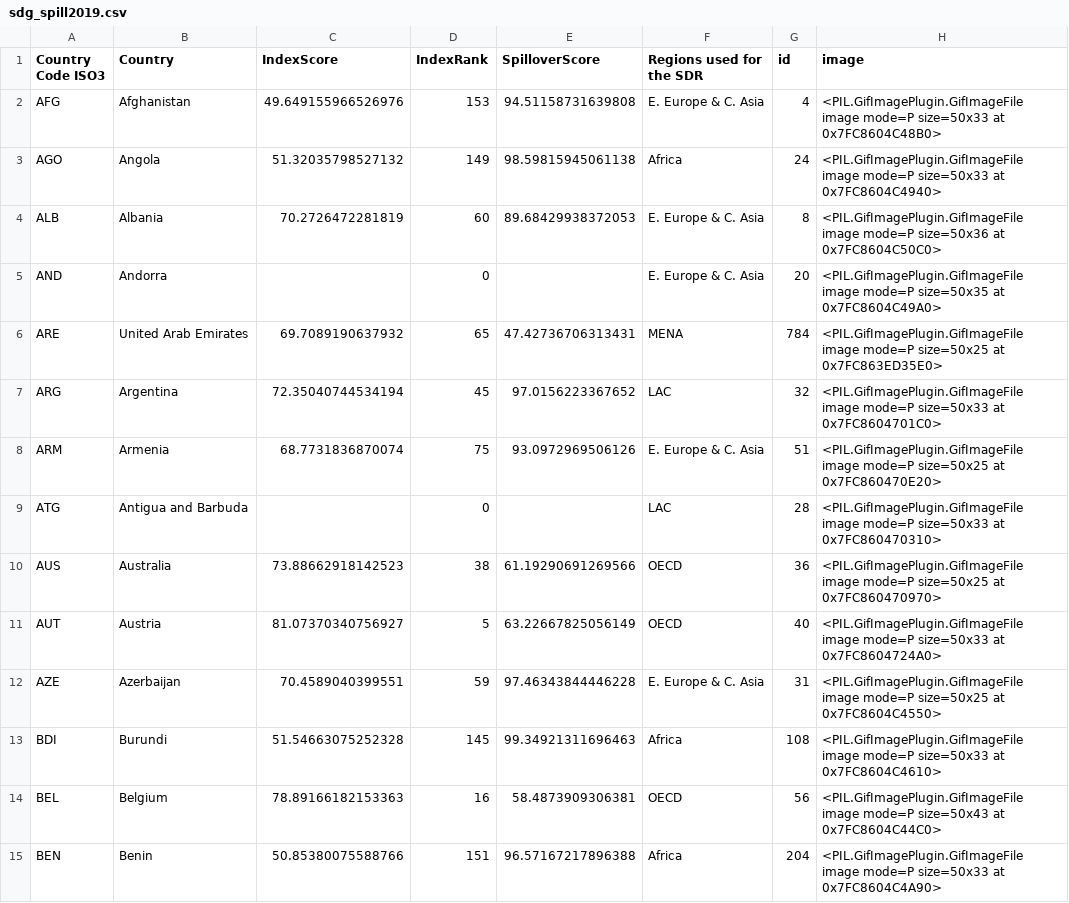
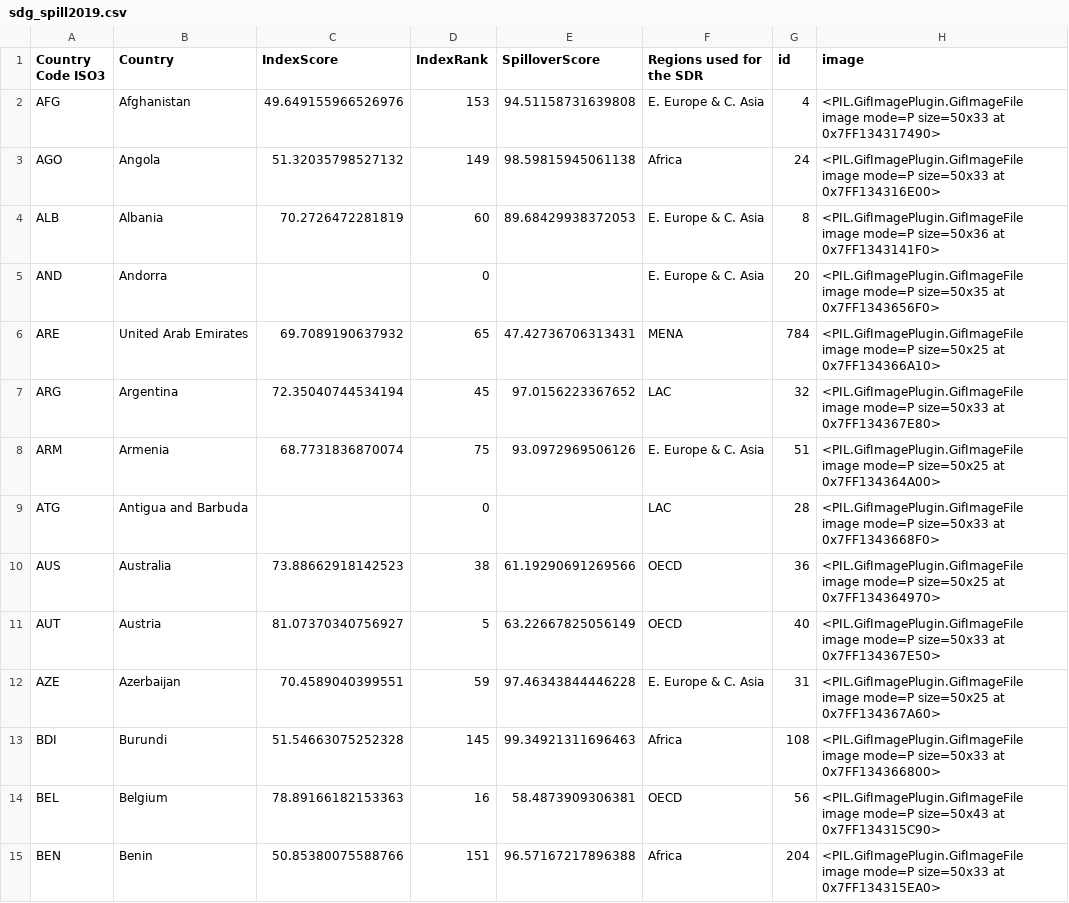
Before and after one commit to jacubero/SDG, a CSV file: output/sdg_spill2019.csv, drawn as a sheet; only a part is shown; the diff covers the shown part only.

```diff
--- a/output/sdg_spill2019.csv
+++ b/output/sdg_spill2019.csv
@@ -1,15 +1,15 @@
 Country Code ISO3,Country,IndexScore,IndexRank,SpilloverScore,Regions used for the SDR,id,image
-AFG,Afghanistan,49.649155966526976,153,94.51158731639808,E. Europe & C. Asia,4,<PIL.GifImagePlugin.GifImageFile image mode=P size=50x33 at 0x7FC8604C48B0>
-AGO,Angola,51.32035798527132,149,98.59815945061138,Africa,24,<PIL.GifImagePlugin.GifImageFile image mode=P size=50x33 at 0x7FC8604C4940>
-ALB,Albania,70.2726472281819,60,89.68429938372053,E. Europe & C. Asia,8,<PIL.GifImagePlugin.GifImageFile image mode=P size=50x36 at 0x7FC8604C50C0>
-AND,Andorra,,0,,E. Europe & C. Asia,20,<PIL.GifImagePlugin.GifImageFile image mode=P size=50x35 at 0x7FC8604C49A0>
-ARE,United Arab Emirates,69.7089190637932,65,47.42736706313431,MENA,784,<PIL.GifImagePlugin.GifImageFile image mode=P size=50x25 at 0x7FC863ED35E0>
-ARG,Argentina,72.35040744534194,45,97.0156223367652,LAC,32,<PIL.GifImagePlugin.GifImageFile image mode=P size=50x33 at 0x7FC8604701C0>
-ARM,Armenia,68.7731836870074,75,93.0972969506126,E. Europe & C. Asia,51,<PIL.GifImagePlugin.GifImageFile image mode=P size=50x25 at 0x7FC860470E20>
-ATG,Antigua and Barbuda,,0,,LAC,28,<PIL.GifImagePlugin.GifImageFile image mode=P size=50x33 at 0x7FC860470310>
-AUS,Australia,73.88662918142523,38,61.19290691269566,OECD,36,<PIL.GifImagePlugin.GifImageFile image mode=P size=50x25 at 0x7FC860470970>
-AUT,Austria,81.07370340756927,5,63.22667825056149,OECD,40,<PIL.GifImagePlugin.GifImageFile image mode=P size=50x33 at 0x7FC8604724A0>
-AZE,Azerbaijan,70.4589040399551,59,97.46343844446228,E. Europe & C. Asia,31,<PIL.GifImagePlugin.GifImageFile image mode=P size=50x25 at 0x7FC8604C4550>
-BDI,Burundi,51.54663075252328,145,99.34921311696463,Africa,108,<PIL.GifImagePlugin.GifImageFile image mode=P size=50x33 at 0x7FC8604C4610>
-BEL,Belgium,78.89166182153363,16,58.4873909306381,OECD,56,<PIL.GifImagePlugin.GifImageFile image mode=P size=50x43 at 0x7FC8604C44C0>
-BEN,Benin,50.85380075588766,151,96.57167217896388,Africa,204,<PIL.GifImagePlugin.GifImageFile image mode=P size=50x33 at 0x7FC8604C4A90>
+AFG,Afghanistan,49.649155966526976,153,94.51158731639808,E. Europe & C. Asia,4,<PIL.GifImagePlugin.GifImageFile image mode=P size=50x33 at 0x7FF134317490>
+AGO,Angola,51.32035798527132,149,98.59815945061138,Africa,24,<PIL.GifImagePlugin.GifImageFile image mode=P size=50x33 at 0x7FF134316E00>
+ALB,Albania,70.2726472281819,60,89.68429938372053,E. Europe & C. Asia,8,<PIL.GifImagePlugin.GifImageFile image mode=P size=50x36 at 0x7FF1343141F0>
+AND,Andorra,,0,,E. Europe & C. Asia,20,<PIL.GifImagePlugin.GifImageFile image mode=P size=50x35 at 0x7FF1343656F0>
+ARE,United Arab Emirates,69.7089190637932,65,47.42736706313431,MENA,784,<PIL.GifImagePlugin.GifImageFile image mode=P size=50x25 at 0x7FF134366A10>
+ARG,Argentina,72.35040744534194,45,97.0156223367652,LAC,32,<PIL.GifImagePlugin.GifImageFile image mode=P size=50x33 at 0x7FF134367E80>
+ARM,Armenia,68.7731836870074,75,93.0972969506126,E. Europe & C. Asia,51,<PIL.GifImagePlugin.GifImageFile image mode=P size=50x25 at 0x7FF134364A00>
+ATG,Antigua and Barbuda,,0,,LAC,28,<PIL.GifImagePlugin.GifImageFile image mode=P size=50x33 at 0x7FF1343668F0>
+AUS,Australia,73.88662918142523,38,61.19290691269566,OECD,36,<PIL.GifImagePlugin.GifImageFile image mode=P size=50x25 at 0x7FF134364970>
+AUT,Austria,81.07370340756927,5,63.22667825056149,OECD,40,<PIL.GifImagePlugin.GifImageFile image mode=P size=50x33 at 0x7FF134367E50>
+AZE,Azerbaijan,70.4589040399551,59,97.46343844446228,E. Europe & C. Asia,31,<PIL.GifImagePlugin.GifImageFile image mode=P size=50x25 at 0x7FF134367A60>
+BDI,Burundi,51.54663075252328,145,99.34921311696463,Africa,108,<PIL.GifImagePlugin.GifImageFile image mode=P size=50x33 at 0x7FF134366800>
+BEL,Belgium,78.89166182153363,16,58.4873909306381,OECD,56,<PIL.GifImagePlugin.GifImageFile image mode=P size=50x43 at 0x7FF134315C90>
+BEN,Benin,50.85380075588766,151,96.57167217896388,Africa,204,<PIL.GifImagePlugin.GifImageFile image mode=P size=50x33 at 0x7FF134315EA0>
```
Also changed, not shown: 179 edited cells elsewhere in this file, output/sdg_spill2020.csv, output/sdg_spill2021.csv, 1 other file.
